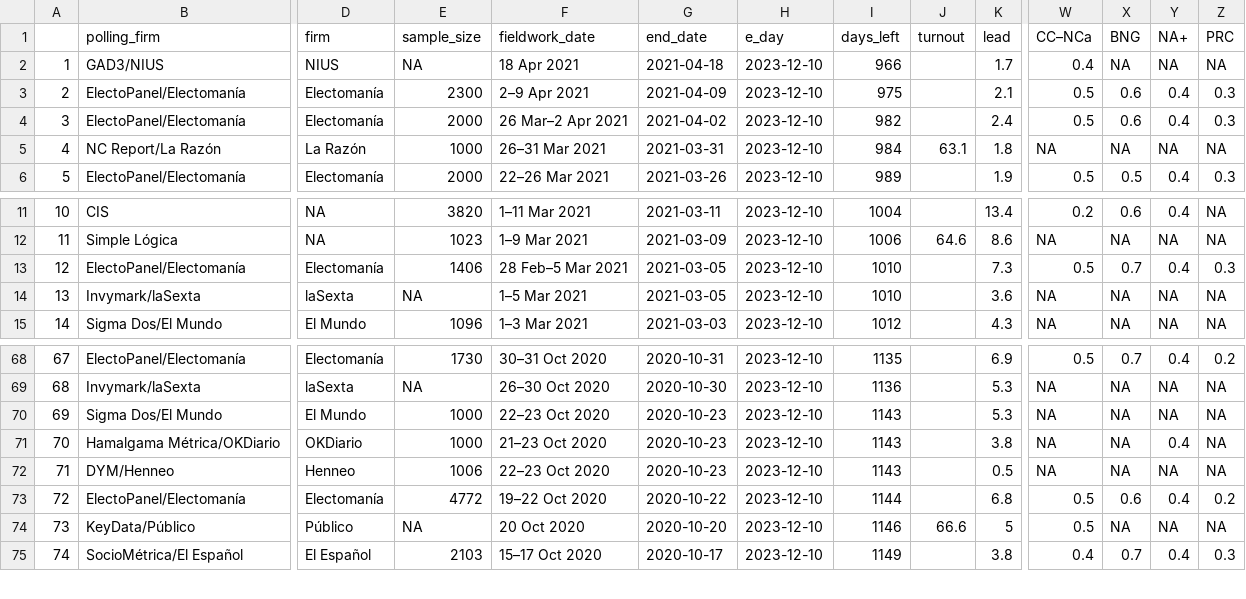
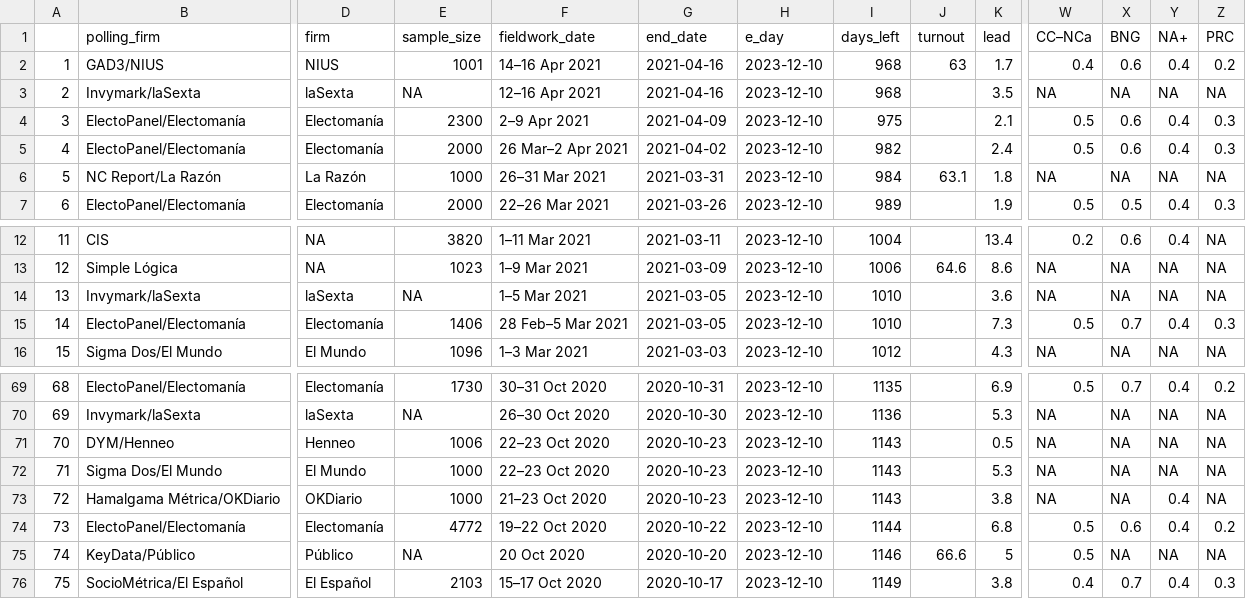
Before and after one commit to endikasatu/promedio_encuestas_esp, a CSV file: data/polls.csv, drawn as a sheet; only a part is shown, gaps mark what is left out; addresses are those after the commit; rows hold the shown columns only; the diff names each change by its address in the sheet, - before the commit and + after, or states it on an @@ line.

```diff
--- a/data/polls.csv
+++ b/data/polls.csv
-E2 (sample_size): NA
+E2 (sample_size): 1001
-F2 (fieldwork_date): 18 Apr 2021
+F2 (fieldwork_date): 14–16 Apr 2021
-G2 (end_date): 2021-04-18
+G2 (end_date): 2021-04-16
-I2 (days_left): 966
+I2 (days_left): 968
-J2 (turnout): (empty)
+J2 (turnout): 63
-X2 (BNG): NA
+X2 (BNG): 0.6
-Y2 (NA+): NA
+Y2 (NA+): 0.4
-Z2 (PRC): NA
+Z2 (PRC): 0.2
+row 3: 2 | Invymark/laSexta | laSexta | NA | 12–16 Apr 2021 | 2021-04-16 | 2023-12-10 | 968 |  | 3.5 | NA | NA | NA | NA
@@ column A renumbered from row 4 down @@
@@ row 72 moved to row 71: 70 @@
```
Also changed, not shown: data/pde_plus_polls.csv, 1 other file.
